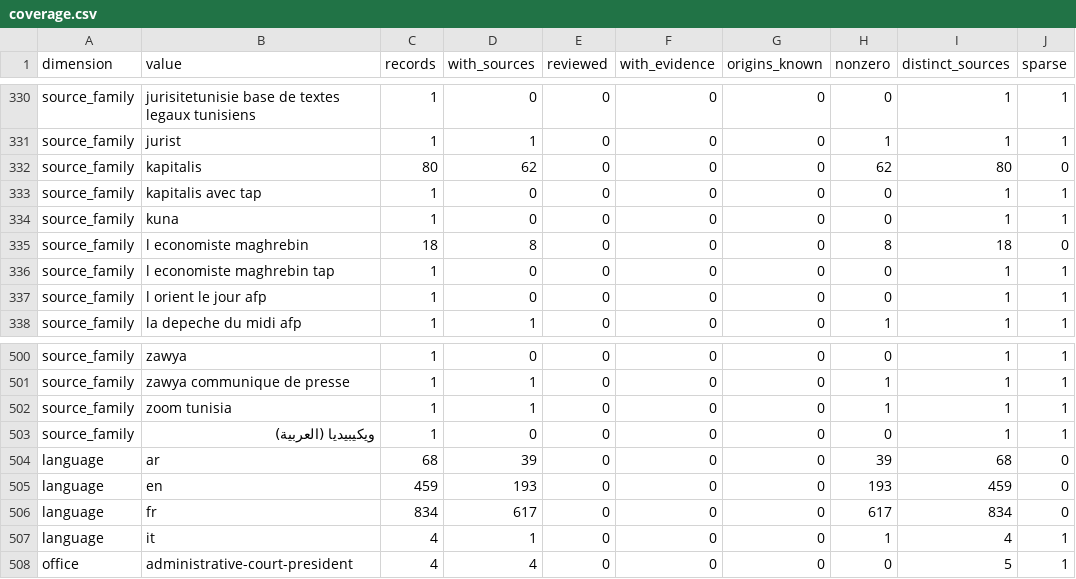
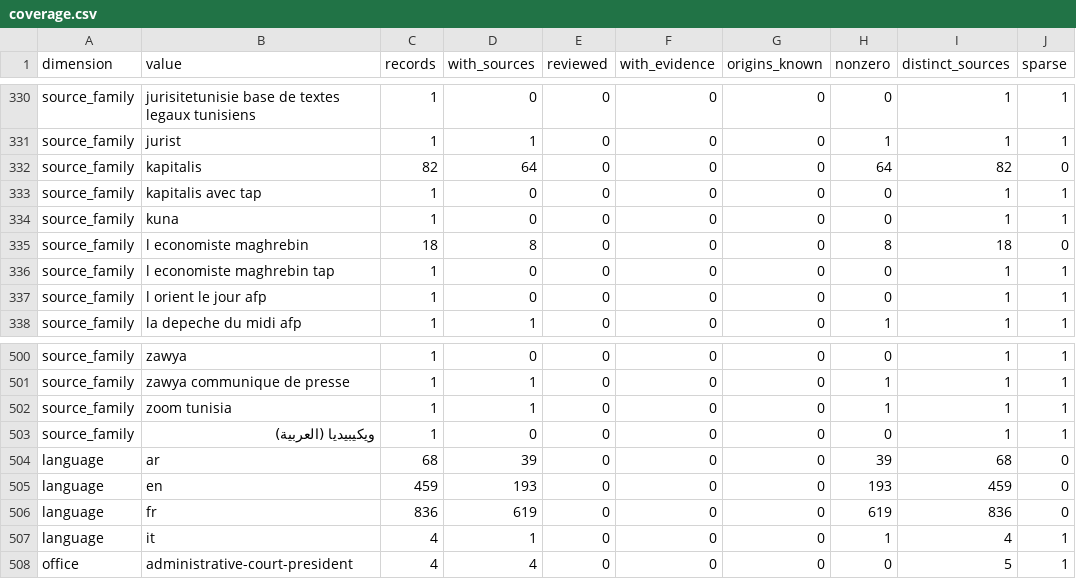
Before and after one commit to deepontology/deeptunisia, a CSV file: output/coverage.csv, drawn as a sheet; only a part is shown, gaps mark what is left out.

Commit message:
Data: merge the 2026-10-05 sweep (Chebbi hunger strike) and advance the research cutoff (#49)
* Feed: refresh the news archive for the 2026-10-05 sweep

1200 items kept, 21 new since the 30 September fetch. African Manager's
fetch failed with ECONNRESET, so nothing from that outlet is in this archive,
and the fetcher's 10-newest-per-outlet window left the Kapitalis items of
1-3 October out of it.

* Data: merge the 2026-10-05 sweep (Chebbi hunger strike) and advance the research cutoff

ev-chebbi-hunger-strike-2026-10-01 enters events.yaml at grade C with the two
Kapitalis sources it rests on: a hunger strike begun on 1 October 2026 at
Mornaguia, on the strength of a communiqué published by the prisoner himself.
The research cutoff moves from 2026-09-30 to 2026-10-05, the sweep's coverage
date, and the pinned default and the assertions that read it move with it.

Every surface that publishes graph counts follows: 40 stale landing-ledger
figures across the three locales, 5 public-claim locators, and the stat tags
in the README and both release papers.

Verified by npm run data, npm run test (23 suites) and npm run check.

---------

Co-authored-by: DeepOntology Collective <contact@deepontology.org>

```diff
--- a/output/coverage.csv
+++ b/output/coverage.csv
@@ -331,3 +331,3 @@ source_family,jurisitetunisie base de textes legaux tunisiens,1,0,0,0,0,0,1,1
 source_family,jurist,1,1,0,0,0,1,1,1
-source_family,kapitalis,80,62,0,0,0,62,80,0
+source_family,kapitalis,82,64,0,0,0,64,82,0
 source_family,kapitalis avec tap,1,0,0,0,0,0,1,1
@@ -505,3 +505,3 @@ language,ar,68,39,0,0,0,39,68,0
 language,en,459,193,0,0,0,193,459,0
-language,fr,834,617,0,0,0,617,834,0
+language,fr,836,619,0,0,0,619,836,0
 language,it,4,1,0,0,0,1,4,1
```
Also changed, not shown: output/review-coverage.csv, 25 other files.
